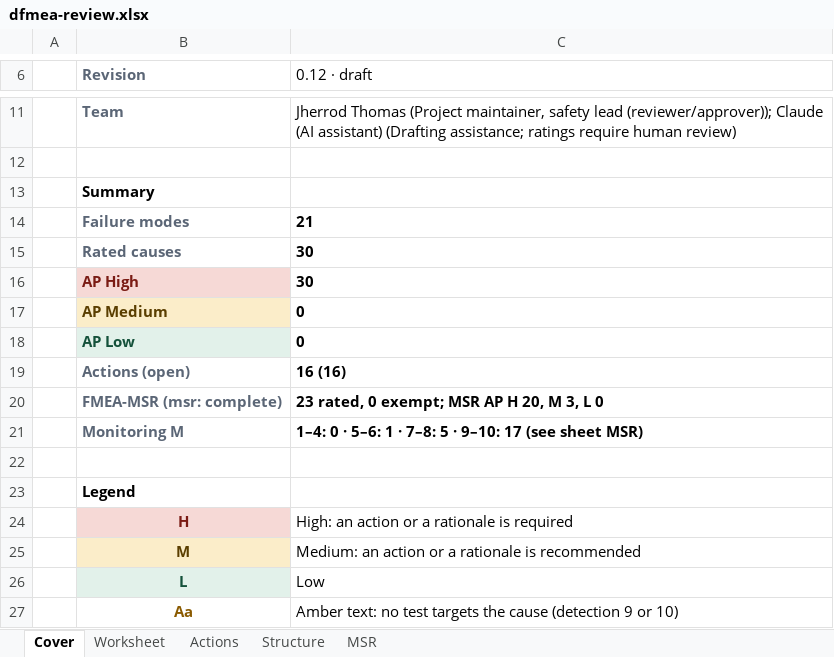
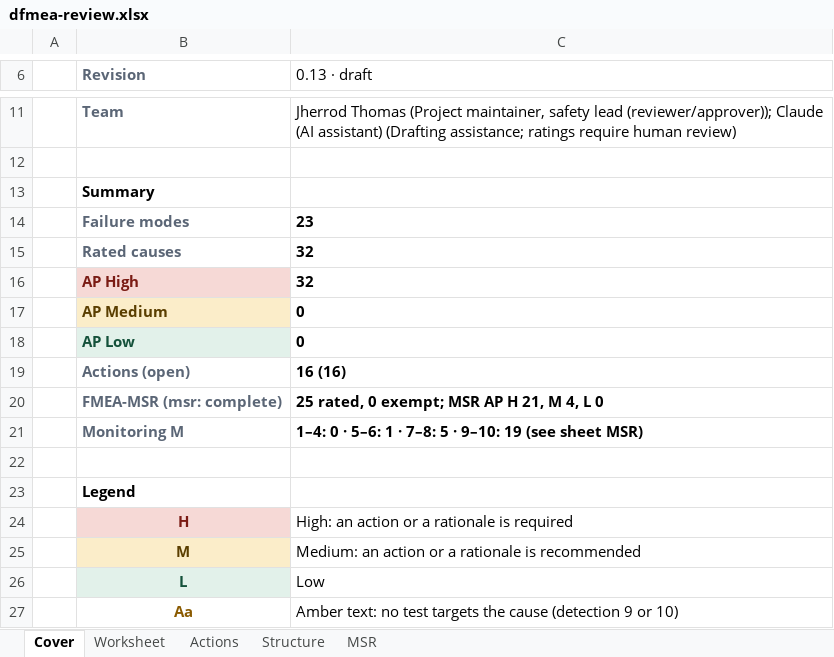
Before and after one commit to jherrodthomas/LionDriver, an Excel workbook: assurance/08-analyses/fmea/exports/review/dfmea-review.xlsx, sheet Cover, drawn as a sheet; only a part is shown, gaps mark what is left out; values as stored, in another font and other column widths than the file's, no borders; the diff names each change by its address in the sheet, - before the commit and + after, or states it on an @@ line.

```diff
--- a/assurance/08-analyses/fmea/exports/review/dfmea-review.xlsx (sheet Cover)
+++ b/assurance/08-analyses/fmea/exports/review/dfmea-review.xlsx (sheet Cover)
-C6: 0.12 · draft
+C6: 0.13 · draft
-C14 (0.13 · draft): 21
+C14 (0.13 · draft): 23
-C15:C16 (0.13 · draft): 30
+C15:C16 (0.13 · draft): 32
-C20 (0.13 · draft): 23 rated, 0 exempt; MSR AP H 20, M 3, L 0
+C20 (0.13 · draft): 25 rated, 0 exempt; MSR AP H 21, M 4, L 0
-C21 (0.13 · draft): …· 9–10: 17 (see sheet…
+C21 (0.13 · draft): …· 9–10: 19 (see sheet…
```
Also changed, not shown: sheet Worksheet, sheet MSR, sheet Actions, 17 other files.
